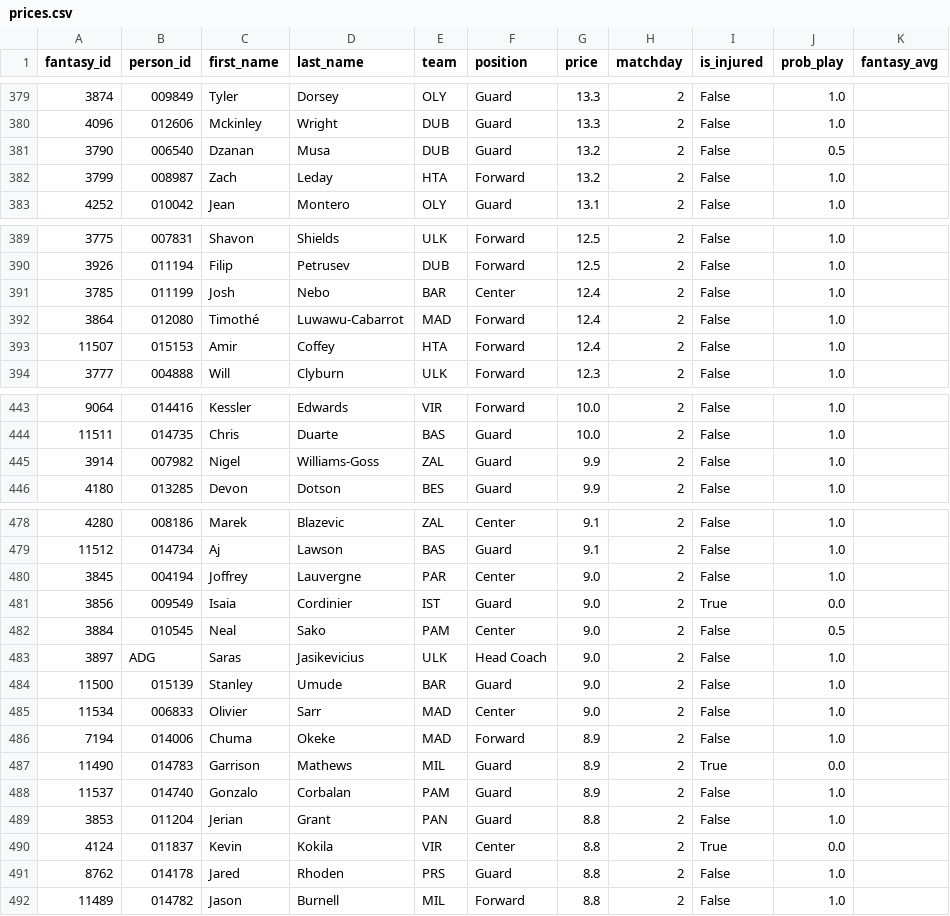
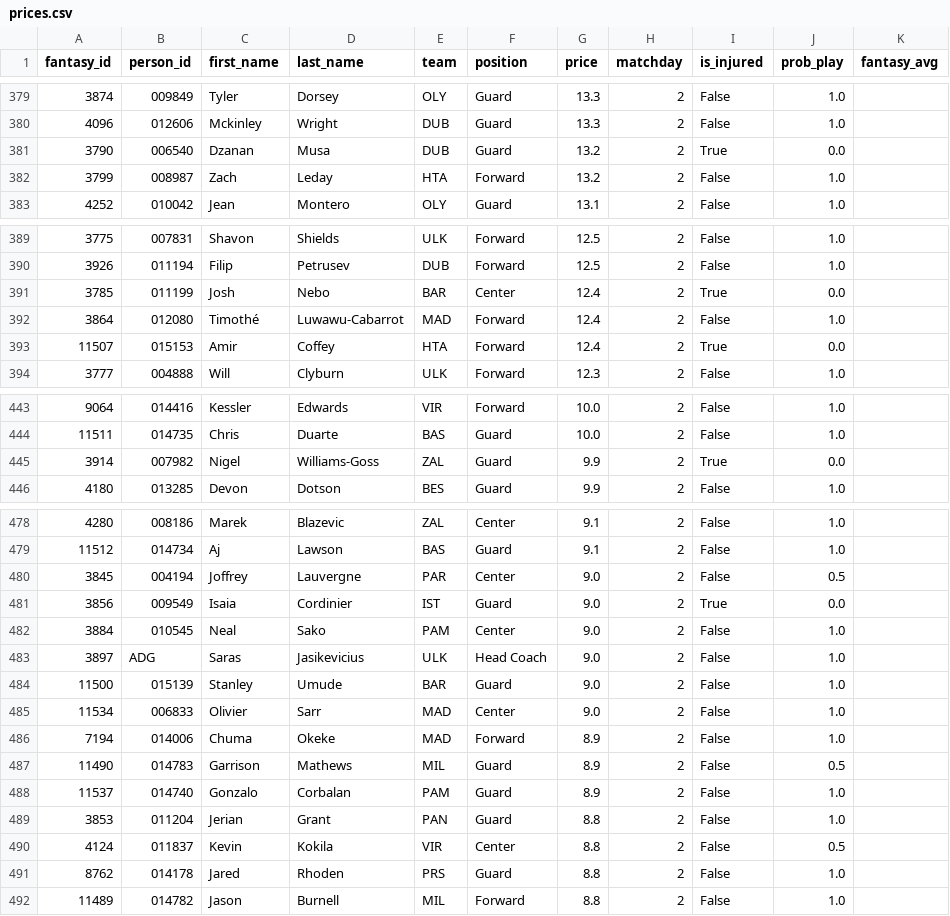
Before and after one commit to VaGlar/Euroleague-Fantasy-Challenge, a CSV file: data/public/prices.csv, drawn as a sheet; only a part is shown, gaps mark what is left out; the diff covers the shown part only.

Commit message:
data: update 2026-09-28 11:54

```diff
--- a/data/public/prices.csv
+++ b/data/public/prices.csv
@@ -380,3 +380,3 @@ fantasy_id,person_id,first_name,last_name,team,position,price,matchday,is_injure
 4096,012606,Mckinley,Wright,DUB,Guard,13.3,2,False,1.0,
-3790,006540,Dzanan,Musa,DUB,Guard,13.2,2,False,0.5,
+3790,006540,Dzanan,Musa,DUB,Guard,13.2,2,True,0.0,
 3799,008987,Zach,Leday,HTA,Forward,13.2,2,False,1.0,
@@ -390,5 +390,5 @@ fantasy_id,person_id,first_name,last_name,team,position,price,matchday,is_injure
 3926,011194,Filip,Petrusev,DUB,Forward,12.5,2,False,1.0,
-3785,011199,Josh,Nebo,BAR,Center,12.4,2,False,1.0,
+3785,011199,Josh,Nebo,BAR,Center,12.4,2,True,0.0,
 3864,012080,Timothé,Luwawu-Cabarrot,MAD,Forward,12.4,2,False,1.0,
-11507,015153,Amir,Coffey,HTA,Forward,12.4,2,False,1.0,
+11507,015153,Amir,Coffey,HTA,Forward,12.4,2,True,0.0,
 3777,004888,Will,Clyburn,ULK,Forward,12.3,2,False,1.0,
@@ -444,3 +444,3 @@ fantasy_id,person_id,first_name,last_name,team,position,price,matchday,is_injure
 11511,014735,Chris,Duarte,BAS,Guard,10.0,2,False,1.0,
-3914,007982,Nigel,Williams-Goss,ZAL,Guard,9.9,2,False,1.0,
+3914,007982,Nigel,Williams-Goss,ZAL,Guard,9.9,2,True,0.0,
 4180,013285,Devon,Dotson,BES,Guard,9.9,2,False,1.0,
@@ -479,5 +479,5 @@ fantasy_id,person_id,first_name,last_name,team,position,price,matchday,is_injure
 11512,014734,Aj,Lawson,BAS,Guard,9.1,2,False,1.0,
-3845,004194,Joffrey,Lauvergne,PAR,Center,9.0,2,False,1.0,
+3845,004194,Joffrey,Lauvergne,PAR,Center,9.0,2,False,0.5,
 3856,009549,Isaia,Cordinier,IST,Guard,9.0,2,True,0.0,
-3884,010545,Neal,Sako,PAM,Center,9.0,2,False,0.5,
+3884,010545,Neal,Sako,PAM,Center,9.0,2,False,1.0,
 3897,ADG,Saras,Jasikevicius,ULK,Head Coach,9.0,2,False,1.0,
@@ -486,6 +486,6 @@ fantasy_id,person_id,first_name,last_name,team,position,price,matchday,is_injure
 7194,014006,Chuma,Okeke,MAD,Forward,8.9,2,False,1.0,
-11490,014783,Garrison,Mathews,MIL,Guard,8.9,2,True,0.0,
+11490,014783,Garrison,Mathews,MIL,Guard,8.9,2,False,0.5,
 11537,014740,Gonzalo,Corbalan,PAM,Guard,8.9,2,False,1.0,
 3853,011204,Jerian,Grant,PAN,Guard,8.8,2,False,1.0,
-4124,011837,Kevin,Kokila,VIR,Center,8.8,2,True,0.0,
+4124,011837,Kevin,Kokila,VIR,Center,8.8,2,False,0.5,
 8762,014178,Jared,Rhoden,PRS,Guard,8.8,2,False,1.0,
```
Also changed, not shown: 15 edited cells elsewhere in this file, data/public/pred_log.csv, 12 other files.
